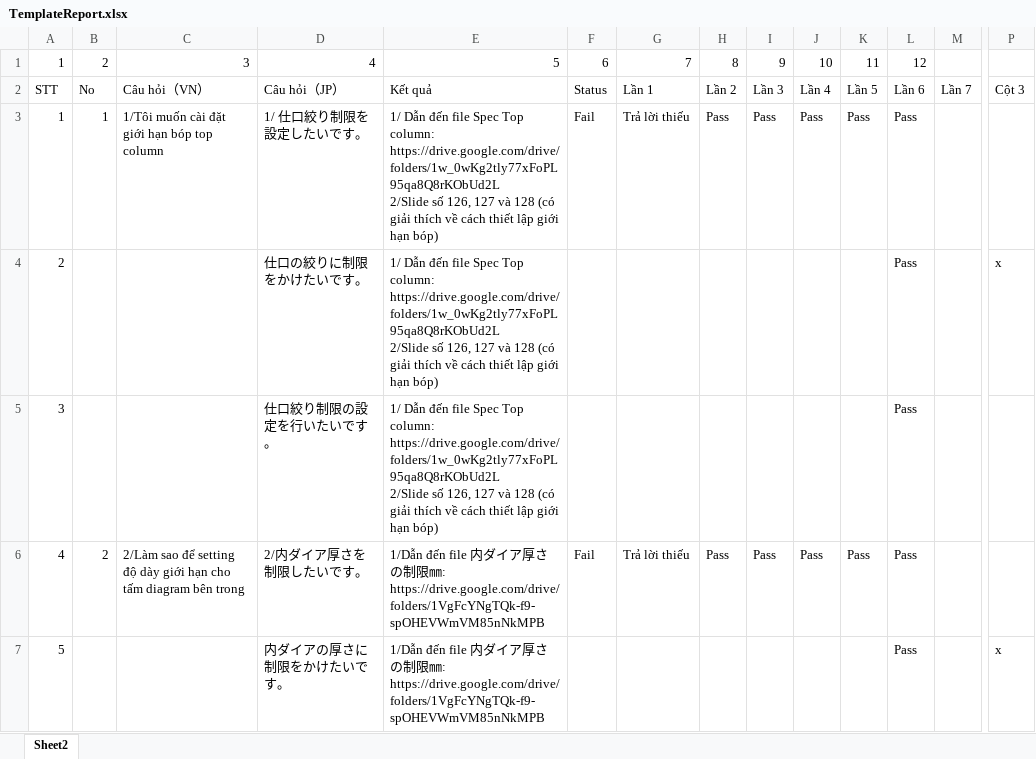
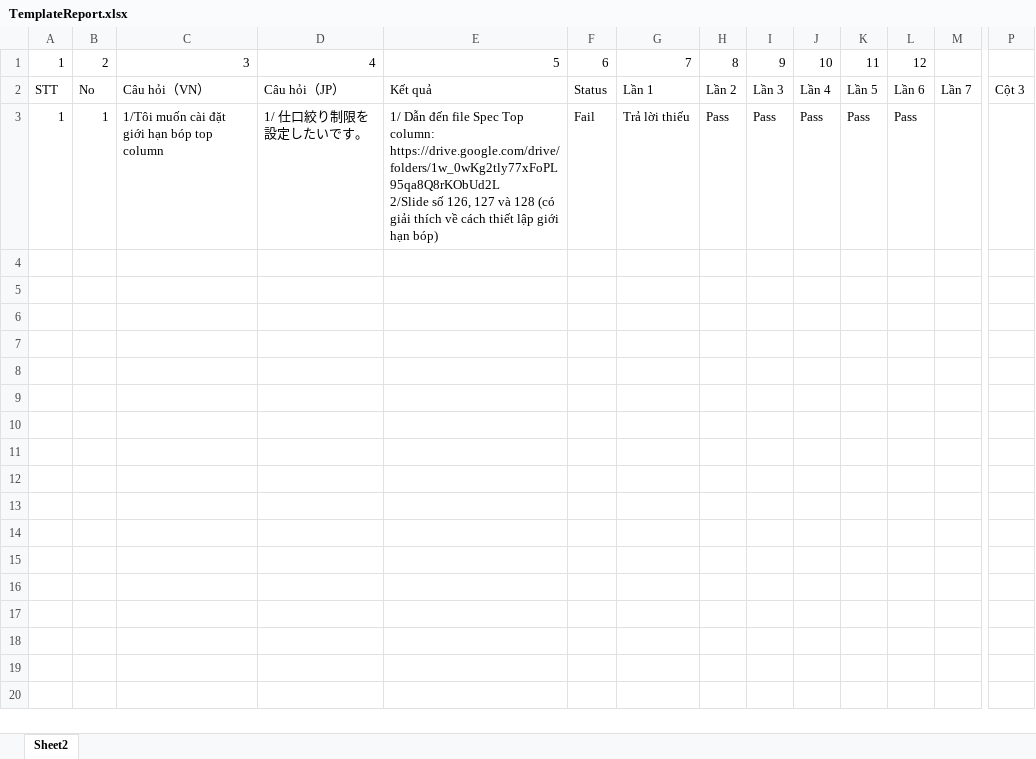
Before and after one commit to huynhtan126/CleanCodelAutomationTool, an Excel workbook: AUTOTESTJSON/TemplateReport.xlsx, sheet Sheet2, drawn as a sheet; only a part is shown, gaps mark what is left out; values as stored, in another font and other column widths than the file's, no borders; rows hold the shown columns only; ↵ is a line break in a cell; the diff names each change by its address in the sheet, - before the commit and + after, or states it on an @@ line.

```diff
--- a/AUTOTESTJSON/TemplateReport.xlsx (sheet Sheet2)
+++ b/AUTOTESTJSON/TemplateReport.xlsx (sheet Sheet2)
-row 4: 2 |  |  | 仕口の絞りに制限をかけたいです。 | 1/ Dẫn đến file Spec Top column: ↵ https://drive.google.com/drive/folders/1w_0wKg2tly77xFoPL95qa8Q8rKObUd2L ↵ 2/Slide số 126, 127 và 128 (có giải thích về cách thiết lập giới hạn bóp) |  |  |  |  |  |  | Pass |  | x
-row 5: 3 |  |  | 仕口絞り制限の設定を行いたいです。 | 1/ Dẫn đến file Spec Top column: ↵ https://drive.google.com/drive/folders/1w_0wKg2tly77xFoPL95qa8Q8rKObUd2L ↵ 2/Slide số 126, 127 và 128 (có giải thích về cách thiết lập giới hạn bóp) |  |  |  |  |  |  | Pass
-row 6: 4 | 2 | 2/Làm sao để setting độ dày giới hạn cho tấm diagram bên trong | 2/内ダイア厚さを制限したいです。 | 1/Dẫn đến file 内ダイア厚さの制限㎜: https://drive.google.com/drive/folders/1VgFcYNgTQk-f9-spOHEVWmVM85nNkMPB | Fail | Trả lời thiếu | Pass | Pass | Pass | Pass | Pass
-row 7: 5 |  |  | 内ダイアの厚さに制限をかけたいです。 | 1/Dẫn đến file 内ダイア厚さの制限㎜: https://drive.google.com/drive/folders/1VgFcYNgTQk-f9-spOHEVWmVM85nNkMPB |  |  |  |  |  |  | Pass |  | x
```
Also changed, not shown: 6 other files.
